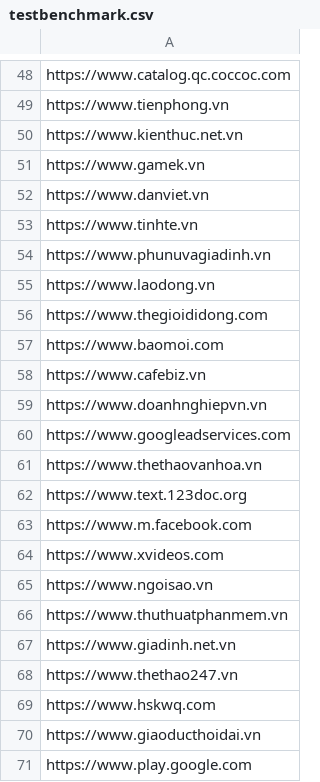
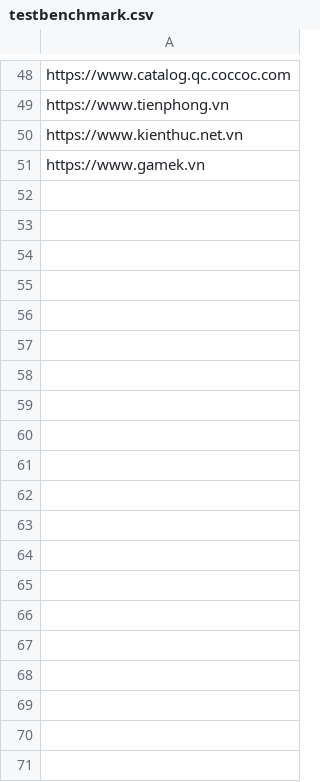
Before and after one commit to FamDuong/qa-auto2, a CSV file: testscripts/performancetest/testbenchmark.csv, drawn as a sheet; only a part is shown, gaps mark what is left out; the diff covers the shown part only; the diff names each change by its address in the sheet, - before the commit and + after, or states it on an @@ line.

```diff
--- a/testscripts/performancetest/testbenchmark.csv
+++ b/testscripts/performancetest/testbenchmark.csv
-row 52: https://www.danviet.vn
-row 53: https://www.tinhte.vn
-row 54: https://www.phunuvagiadinh.vn
-row 55: https://www.laodong.vn
-row 56: https://www.thegioididong.com
-row 57: https://www.baomoi.com
-row 58: https://www.cafebiz.vn
-row 59: https://www.doanhnghiepvn.vn
-row 60: https://www.googleadservices.com
-row 61: https://www.thethaovanhoa.vn
-row 62: https://www.text.123doc.org
-row 63: https://www.m.facebook.com
-row 64: https://www.xvideos.com
-row 65: https://www.ngoisao.vn
-row 66: https://www.thuthuatphanmem.vn
-row 67: https://www.giadinh.net.vn
-row 68: https://www.thethao247.vn
-row 69: https://www.hskwq.com
-row 70: https://www.giaoducthoidai.vn
-row 71: https://www.play.google.com
```
Also changed, not shown: 128 removed rows elsewhere in this file.
